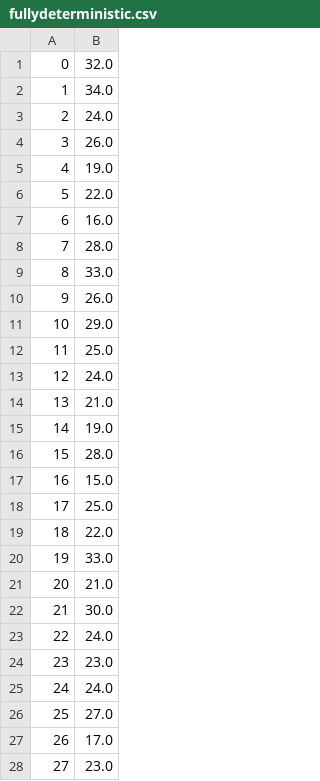
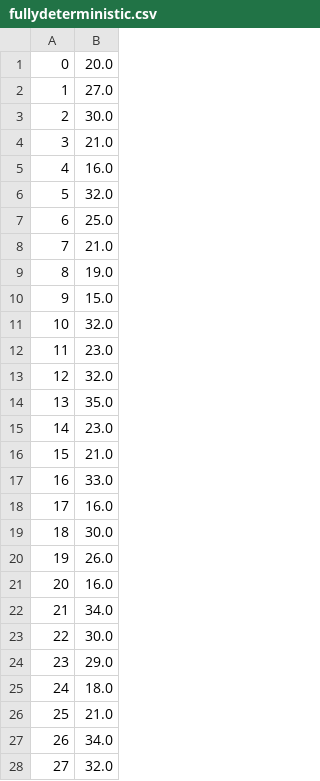
Before and after one commit to Kautenja/playing-mario-with-deep-reinforcement-learning, a CSV file: ipynb/space_invaders/results/dqn/fullydeterministic.csv, drawn as a sheet; only a part is shown; the diff covers the shown part only.

Commit message:
update SpaceInvaders play

```diff
--- a/ipynb/space_invaders/results/dqn/fullydeterministic.csv
+++ b/ipynb/space_invaders/results/dqn/fullydeterministic.csv
@@ -1,28 +1,28 @@
-0,32.0
-1,34.0
-2,24.0
-3,26.0
-4,19.0
-5,22.0
-6,16.0
-7,28.0
-8,33.0
-9,26.0
-10,29.0
-11,25.0
-12,24.0
-13,21.0
-14,19.0
-15,28.0
-16,15.0
-17,25.0
-18,22.0
-19,33.0
-20,21.0
-21,30.0
-22,24.0
-23,23.0
-24,24.0
-25,27.0
-26,17.0
-27,23.0
+0,20.0
+1,27.0
+2,30.0
+3,21.0
+4,16.0
+5,32.0
+6,25.0
+7,21.0
+8,19.0
+9,15.0
+10,32.0
+11,23.0
+12,32.0
+13,35.0
+14,23.0
+15,21.0
+16,33.0
+17,16.0
+18,30.0
+19,26.0
+20,16.0
+21,34.0
+22,30.0
+23,29.0
+24,18.0
+25,21.0
+26,34.0
+27,32.0
```
Also changed, not shown: 70 edited cells elsewhere in this file, 13 other files.
